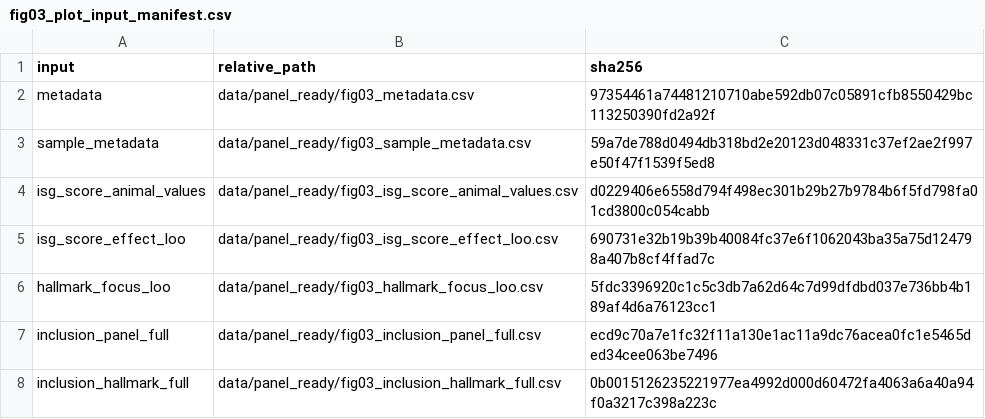
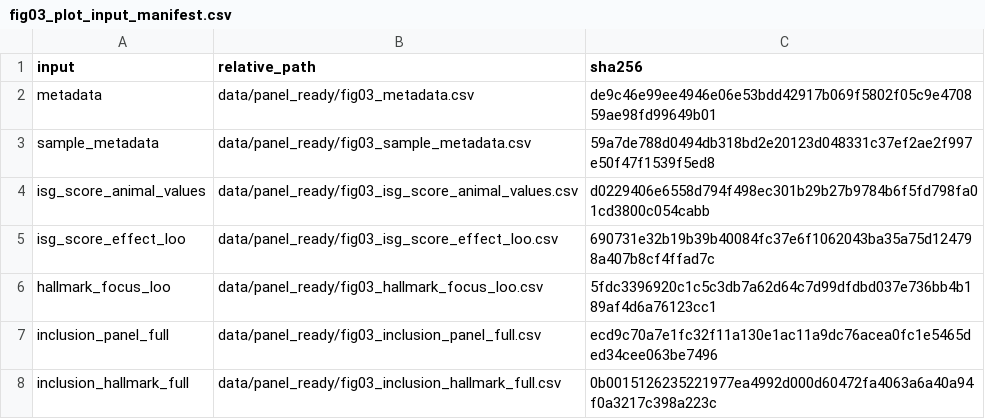
Before and after one commit to j2cliu/pocd-scrna-glia-revision, a CSV file: analysis/figure3/manifests/fig03_plot_input_manifest.csv, drawn as a sheet.

```diff
--- a/analysis/figure3/manifests/fig03_plot_input_manifest.csv
+++ b/analysis/figure3/manifests/fig03_plot_input_manifest.csv
@@ -1,3 +1,3 @@
 input,relative_path,sha256
-metadata,data/panel_ready/fig03_metadata.csv,97354461a74481210710abe592db07c05891cfb8550429bc113250390fd2a92f
+metadata,data/panel_ready/fig03_metadata.csv,de9c46e99ee4946e06e53bdd42917b069f5802f05c9e470859ae98fd99649b01
 sample_metadata,data/panel_ready/fig03_sample_metadata.csv,59a7de788d0494db318bd2e20123d048331c37ef2ae2f997e50f47f1539f5ed8
```
Also changed, not shown: analysis/figure1/manifests/fig01_plot_output_manifest.csv, analysis/figure3/data/panel_ready/fig03_metadata.csv, 32 other files.
